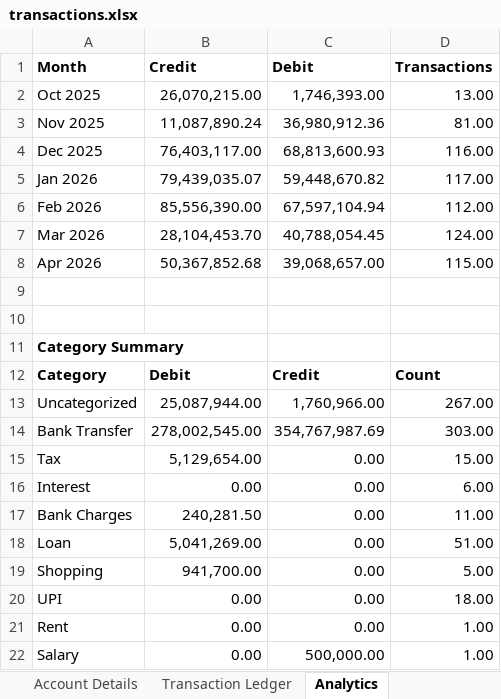
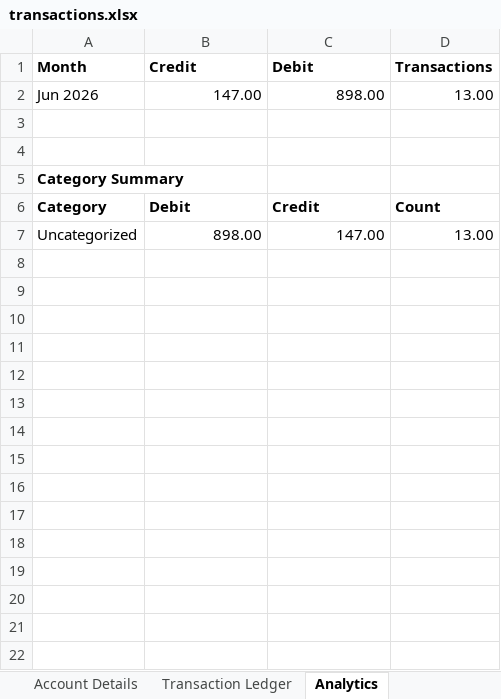
Before and after one commit to nitesh45176/Bank-statement-analyzer, an Excel workbook: backend/app/uploads/transactions.xlsx, sheet Analytics, drawn as a sheet; values as stored, in another font and other column widths than the file's, no borders; removed rows and columns are numbered as before the commit, all else as after; the diff names each change by its address in the sheet, - before the commit and + after, or states it on an @@ line.

Commit message:
Add OCR transaction parsing for scanned PNB statements

```diff
--- a/backend/app/uploads/transactions.xlsx (sheet Analytics)
+++ b/backend/app/uploads/transactions.xlsx (sheet Analytics)
-row 2: Oct 2025 | 26,070,215.00 | 1,746,393.00 | 13.00
-row 3: Nov 2025 | 11,087,890.24 | 36,980,912.36 | 81.00
-row 4: Dec 2025 | 76,403,117.00 | 68,813,600.93 | 116.00
-row 5: Jan 2026 | 79,439,035.07 | 59,448,670.82 | 117.00
-row 6: Feb 2026 | 85,556,390.00 | 67,597,104.94 | 112.00
-row 7: Mar 2026 | 28,104,453.70 | 40,788,054.45 | 124.00
-row 8: Apr 2026 | 50,367,852.68 | 39,068,657.00 | 115.00
+row 2: Jun 2026 | 147.00 | 898.00 | 13.00
-B7 (Credit): 25,087,944.00
+B7 (Credit): 898.00
-C7 (Debit): 1,760,966.00
+C7 (Debit): 147.00
-D7 (Transactions): 267.00
+D7 (Transactions): 13.00
-row 14: Bank Transfer | 278,002,545.00 | 354,767,987.69 | 303.00
-row 15: Tax | 5,129,654.00 | 0.00 | 15.00
-row 16: Interest | 0.00 | 0.00 | 6.00
-row 17: Bank Charges | 240,281.50 | 0.00 | 11.00
-row 18: Loan | 5,041,269.00 | 0.00 | 51.00
-row 19: Shopping | 941,700.00 | 0.00 | 5.00
-row 20: UPI | 0.00 | 0.00 | 18.00
-row 21: Rent | 0.00 | 0.00 | 1.00
-row 22: Salary | 0.00 | 500,000.00 | 1.00
```
Also changed, not shown: sheet Transaction Ledger, sheet Account Details, 21 other files.
